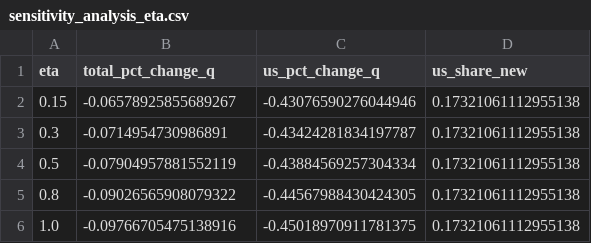
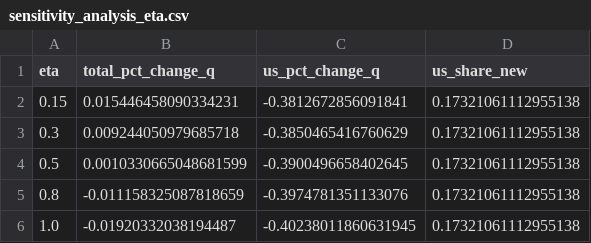
Before and after one commit to star1sakura/apmcm_q1, a CSV file: output/prediction_results/sensitivity_analysis_eta.csv, drawn as a sheet.

```diff
--- a/output/prediction_results/sensitivity_analysis_eta.csv
+++ b/output/prediction_results/sensitivity_analysis_eta.csv
@@ -1,6 +1,6 @@
 eta,total_pct_change_q,us_pct_change_q,us_share_new
-0.15,-0.06578925855689267,-0.43076590276044946,0.17321061112955138
-0.3,-0.0714954730986891,-0.43424281834197787,0.17321061112955138
-0.5,-0.07904957881552119,-0.43884569257304334,0.17321061112955138
-0.8,-0.09026565908079322,-0.44567988430424305,0.17321061112955138
-1.0,-0.09766705475138916,-0.45018970911781375,0.17321061112955138
+0.15,0.015446458090334231,-0.3812672856091841,0.17321061112955138
+0.3,0.009244050979685718,-0.3850465416760629,0.17321061112955138
+0.5,0.0010330665048681599,-0.3900496658402645,0.17321061112955138
+0.8,-0.011158325087818659,-0.3974781351133076,0.17321061112955138
+1.0,-0.01920332038194487,-0.40238011860631945,0.17321061112955138
```
Also changed, not shown: output/prediction_results/industry_impact_psd_export_basis.csv, output/prediction_results/prediction_results_scenario1.csv, 10 other files.
